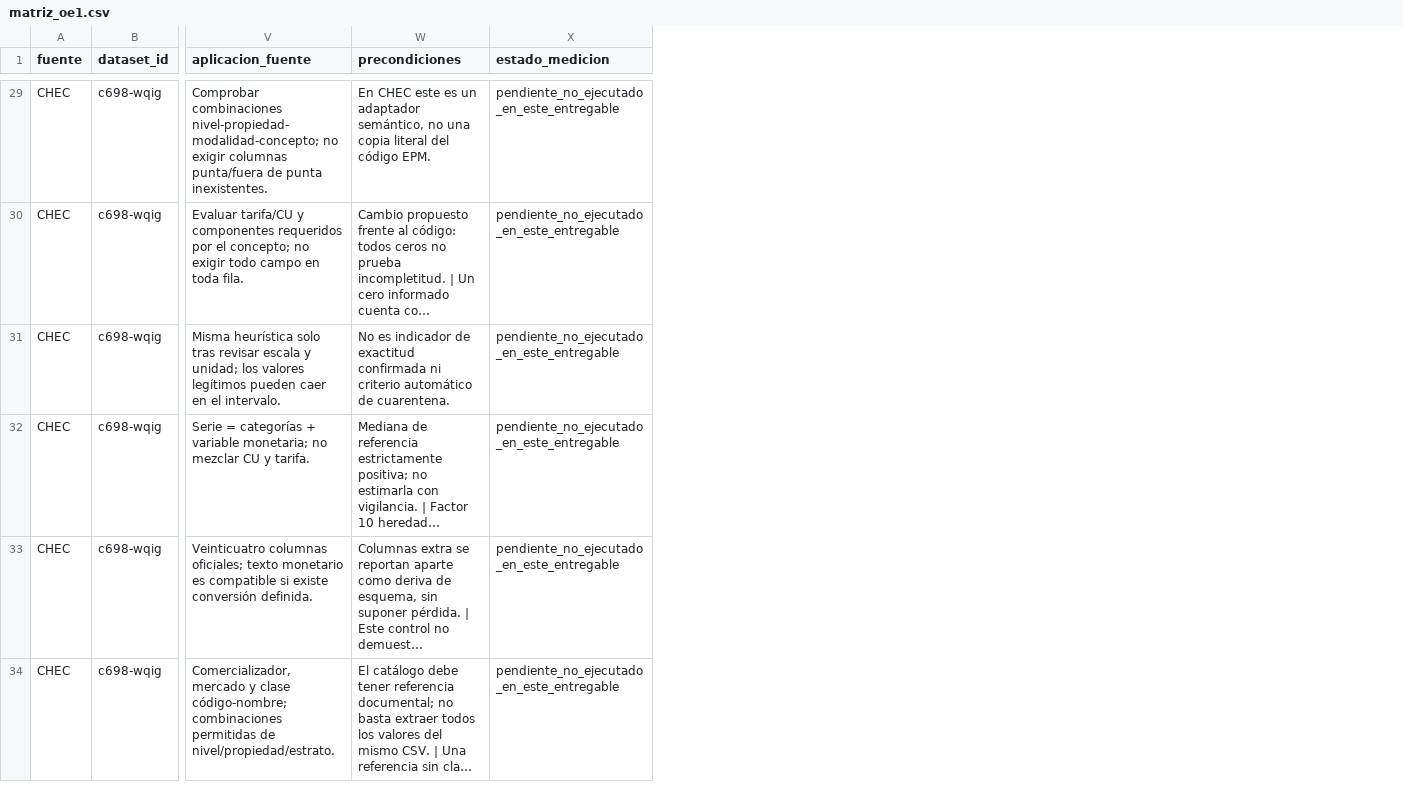
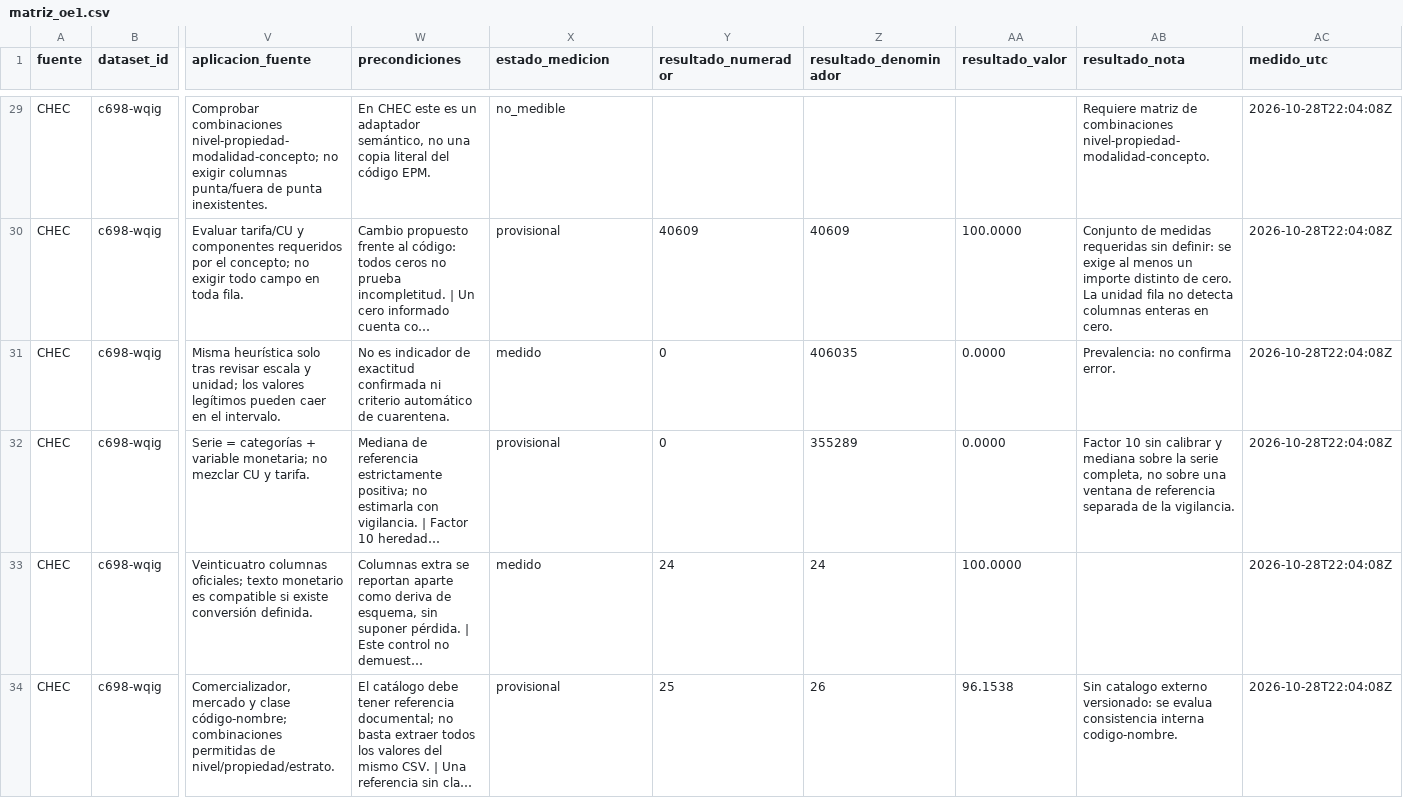
Before and after one commit to sergiooalejo/Framework_calidad_datos_energia, a CSV file: docs/hito3/matriz_oe1.csv, drawn as a sheet; only a part is shown, gaps mark what is left out; long unchanged cells end in …; the diff covers the shown part only; the diff names each change by its address in the sheet, - before the commit and + after, or states it on an @@ line.

```diff
--- a/docs/hito3/matriz_oe1.csv
+++ b/docs/hito3/matriz_oe1.csv
+column Y (resultado_numerador), rows 30-34: 40609 | 0 | 0 | 24 | 25
+column Z (resultado_denominador), rows 30-34: 40609 | 406035 | 355289 | 24 | 26
+column AA (resultado_valor), rows 30-34: 100.0000 | 0.0000 | 0.0000 | 100.0000 | 96.1538
+column AB (resultado_nota), rows 29-34: Requiere matriz de combinaciones nivel-propiedad-modalidad-concepto. | Conjunto de medidas requeridas sin definir: se exige al menos un importe distinto de cero. La unidad fila no detecta columnas enteras en cero. | Prevalencia: no confirma error. | Factor 10 sin calibrar y mediana sobre la serie completa, no sobre una ventana de referencia separada de la vigilancia. |  | Sin catalogo externo versionado: se evalua consistencia interna codigo-nombre.
+column AC (medido_utc), rows 29-34: all 2026-10-28T22:04:08Z
-X29 (estado_medicion): pendiente_no_ejecutado_en_este_entregable
+X29 (estado_medicion): no_medible
-X30 (estado_medicion): pendiente_no_ejecutado_en_este_entregable
+X30 (estado_medicion): provisional
-X31 (estado_medicion): pendiente_no_ejecutado_en_este_entregable
+X31 (estado_medicion): medido
-X32 (estado_medicion): pendiente_no_ejecutado_en_este_entregable
+X32 (estado_medicion): provisional
-X33 (estado_medicion): pendiente_no_ejecutado_en_este_entregable
+X33 (estado_medicion): medido
-X34 (estado_medicion): pendiente_no_ejecutado_en_este_entregable
+X34 (estado_medicion): provisional
```
Also changed, not shown: 32 edited cells elsewhere in this file, 5 other files.
